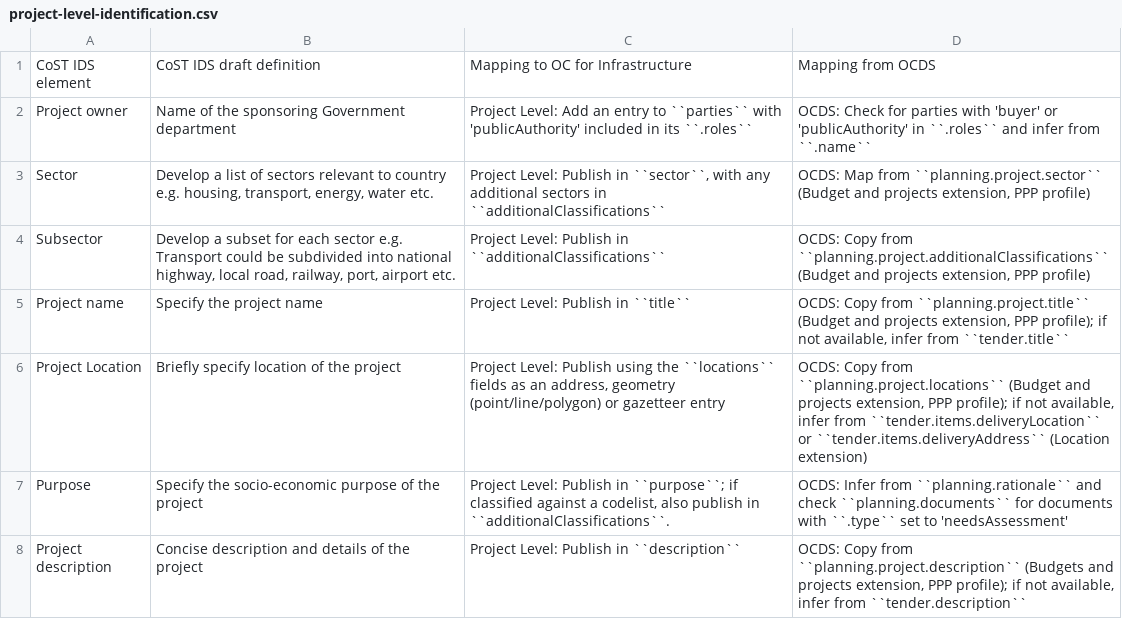
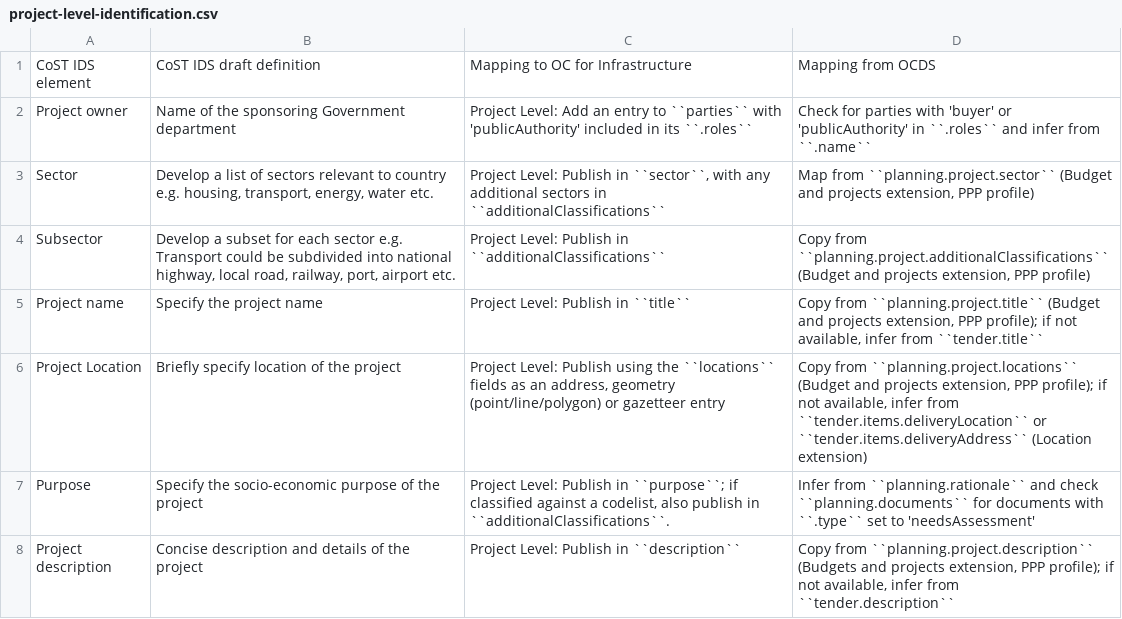
Before and after one commit to open-contracting/infrastructure, a CSV file: mapping/project-level-identification.csv, drawn as a sheet.

```diff
--- a/mapping/project-level-identification.csv
+++ b/mapping/project-level-identification.csv
@@ -1,8 +1,8 @@
 CoST IDS element,CoST IDS draft definition,Mapping to OC for Infrastructure,Mapping from OCDS
-Project owner,Name of the sponsoring Government department,Project Level: Add an entry to ``parties`` with 'publicAuthority' included in its ``.roles``,OCDS: Check for parties with 'buyer' or 'publicAuthority' in ``.roles`` and infer from ``.name``
-Sector,"Develop a list of sectors relevant to country e.g. housing, transport, energy, water etc.","Project Level: Publish in ``sector``, with any additional sectors in ``additionalClassifications``","OCDS: Map from ``planning.project.sector`` (Budget and projects extension, PPP profile)"
-Subsector,"Develop a subset for each sector e.g. Transport could be subdivided into national highway, local road, railway, port, airport etc.",Project Level: Publish in ``additionalClassifications``,"OCDS: Copy from ``planning.project.additionalClassifications`` (Budget and projects extension, PPP profile)"
-Project name,Specify the project name,Project Level: Publish in ``title``,"OCDS: Copy from ``planning.project.title`` (Budget and projects extension, PPP profile); if not available, infer from ``tender.title``"
-Project Location,Briefly specify location of the project,"Project Level: Publish using the ``locations`` fields as an address, geometry (point/line/polygon) or gazetteer entry","OCDS: Copy from ``planning.project.locations`` (Budget and projects extension, PPP profile); if not available, infer from ``tender.items.deliveryLocation`` or ``tender.items.deliveryAddress`` (Location extension)"
-Purpose,Specify the socio-economic purpose of the project,"Project Level: Publish in ``purpose``; if classified against a codelist, also publish in ``additionalClassifications``.",OCDS: Infer from ``planning.rationale`` and check ``planning.documents`` for documents with ``.type`` set to 'needsAssessment'
-Project description,Concise description and details of the project,Project Level: Publish in ``description``,"OCDS: Copy from ``planning.project.description`` (Budgets and projects extension, PPP profile); if not available, infer from ``tender.description``"
+Project owner,Name of the sponsoring Government department,Project Level: Add an entry to ``parties`` with 'publicAuthority' included in its ``.roles``,Check for parties with 'buyer' or 'publicAuthority' in ``.roles`` and infer from ``.name``
+Sector,"Develop a list of sectors relevant to country e.g. housing, transport, energy, water etc.","Project Level: Publish in ``sector``, with any additional sectors in ``additionalClassifications``","Map from ``planning.project.sector`` (Budget and projects extension, PPP profile)"
+Subsector,"Develop a subset for each sector e.g. Transport could be subdivided into national highway, local road, railway, port, airport etc.",Project Level: Publish in ``additionalClassifications``,"Copy from ``planning.project.additionalClassifications`` (Budget and projects extension, PPP profile)"
+Project name,Specify the project name,Project Level: Publish in ``title``,"Copy from ``planning.project.title`` (Budget and projects extension, PPP profile); if not available, infer from ``tender.title``"
+Project Location,Briefly specify location of the project,"Project Level: Publish using the ``locations`` fields as an address, geometry (point/line/polygon) or gazetteer entry","Copy from ``planning.project.locations`` (Budget and projects extension, PPP profile); if not available, infer from ``tender.items.deliveryLocation`` or ``tender.items.deliveryAddress`` (Location extension)"
+Purpose,Specify the socio-economic purpose of the project,"Project Level: Publish in ``purpose``; if classified against a codelist, also publish in ``additionalClassifications``.",Infer from ``planning.rationale`` and check ``planning.documents`` for documents with ``.type`` set to 'needsAssessment'
+Project description,Concise description and details of the project,Project Level: Publish in ``description``,"Copy from ``planning.project.description`` (Budgets and projects extension, PPP profile); if not available, infer from ``tender.description``"
```
Also changed, not shown: mapping/process-level-implementation.csv, mapping/process-level-procurement.csv, 3 other files.
